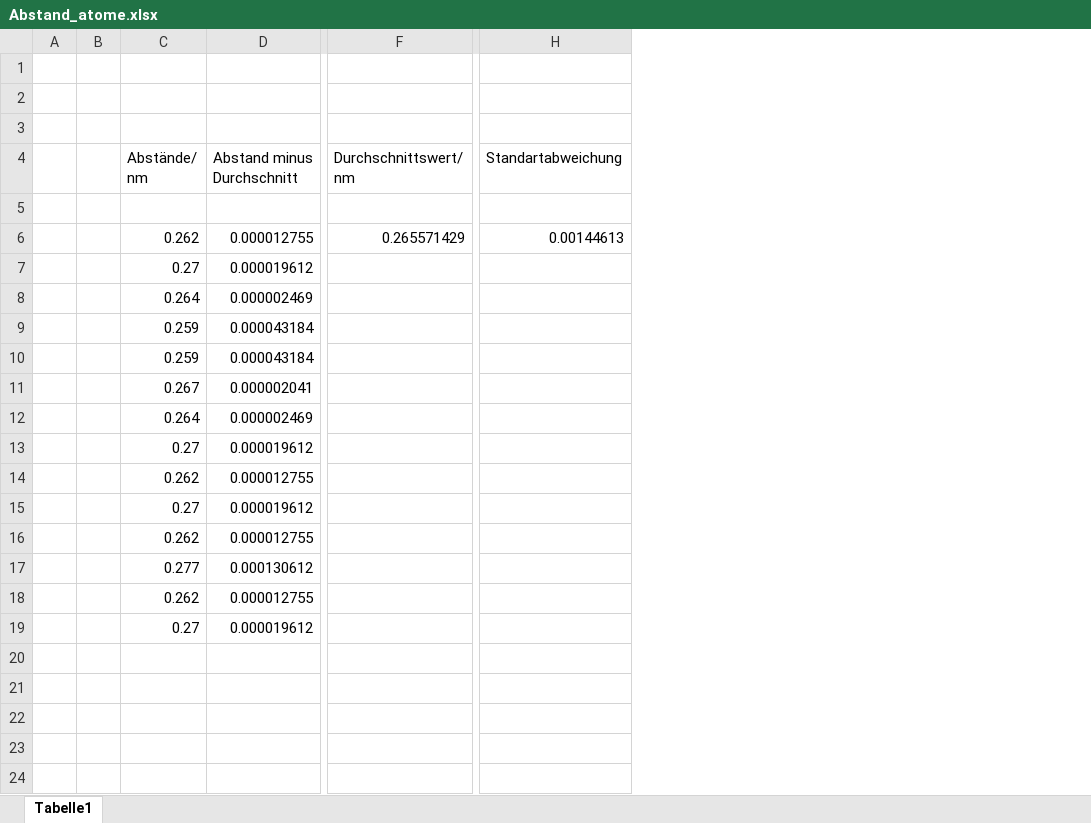
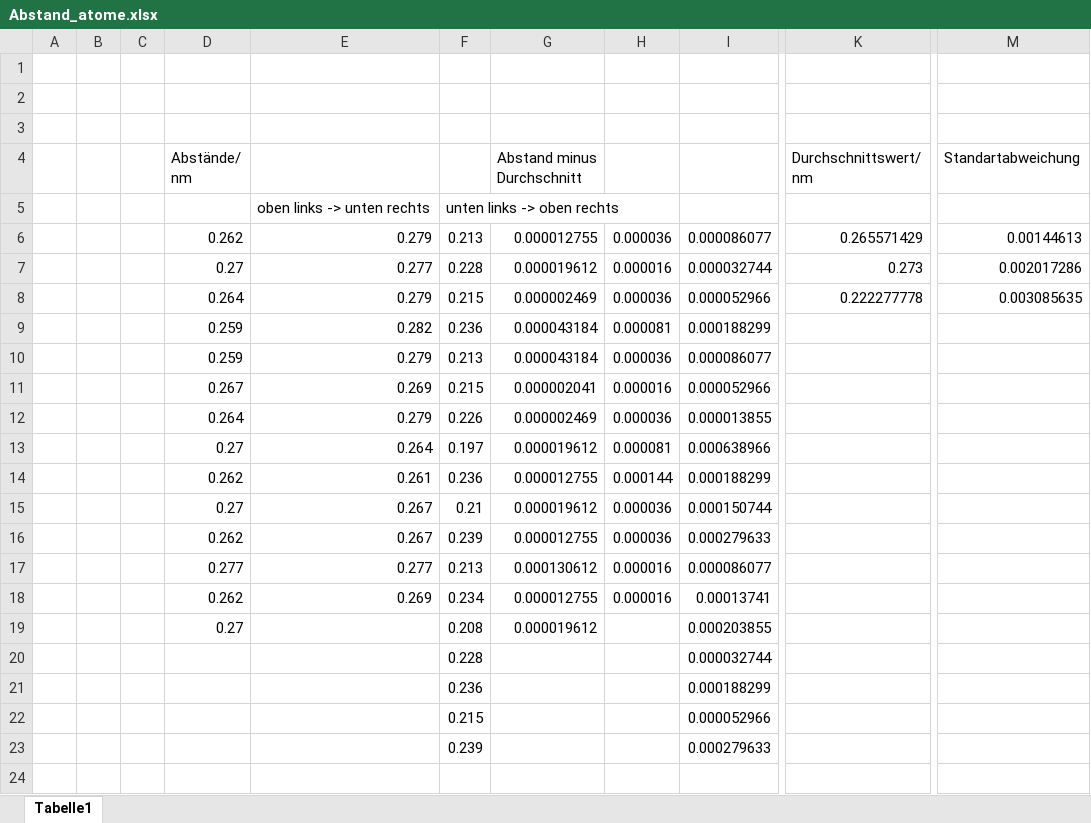
Before and after one commit to vincentn1/Zeeman-Effekt, an Excel workbook: Vincent/Rastertunnelmikroskopie/Abstand_atome.xlsx, sheet Tabelle1, drawn as a sheet; only a part is shown, gaps mark what is left out; values as stored, in another font and other column widths than the file's, no borders; addresses are those after the commit; rows hold the shown columns only; the diff names each change by its address in the sheet, - before the commit and + after, or states it on an @@ line.

```diff
--- a/Vincent/Rastertunnelmikroskopie/Abstand_atome.xlsx (sheet Tabelle1)
+++ b/Vincent/Rastertunnelmikroskopie/Abstand_atome.xlsx (sheet Tabelle1)
+column C, empty
+column E, rows 5-18: oben links -> unten rechts | 0.279 | 0.277 | 0.279 | 0.282 | 0.279 | 0.269 | 0.279 | 0.264 | 0.261 | 0.267 | 0.267 | 0.277 | 0.269
+column F, rows 5-23: unten links -> oben rechts | 0.213 | 0.228 | 0.215 | 0.236 | 0.213 | 0.215 | 0.226 | 0.197 | 0.236 | 0.21 | 0.239 | 0.213 | 0.234 | 0.208 | 0.228 | 0.236 | 0.215 | 0.239
+column H, rows 6-18: 0.000036 | 0.000016 | 0.000036 | 0.000081 | 0.000036 | 0.000016 | 0.000036 | 0.000081 | 0.000144 | 0.000036 | 0.000036 | 0.000016 | 0.000016
+column I, rows 6-23: 0.000086077 | 0.000032744 | 0.000052966 | 0.000188299 | 0.000086077 | 0.000052966 | 0.000013855 | 0.000638966 | 0.000188299 | 0.000150744 | 0.000279633 | 0.000086077 | 0.00013741 | 0.000203855 | 0.000032744 | 0.000188299 | 0.000052966 | 0.000279633
-row 5: (empty)
+row 5:  |  |  |  | oben links -> unten rechts | unten links -> oben rechts
-K7 (Durchschnittswert/ nm): (empty)
+K7 (Durchschnittswert/ nm): 0.273
-M7 (Standartabweichung): (empty)
+M7 (Standartabweichung): 0.002017286
-K8 (Durchschnittswert/ nm): (empty)
+K8 (Durchschnittswert/ nm): 0.222277778
-M8 (Standartabweichung): (empty)
+M8 (Standartabweichung): 0.003085635
```
Also changed, not shown: formulas that keep their value, 11 other files.
